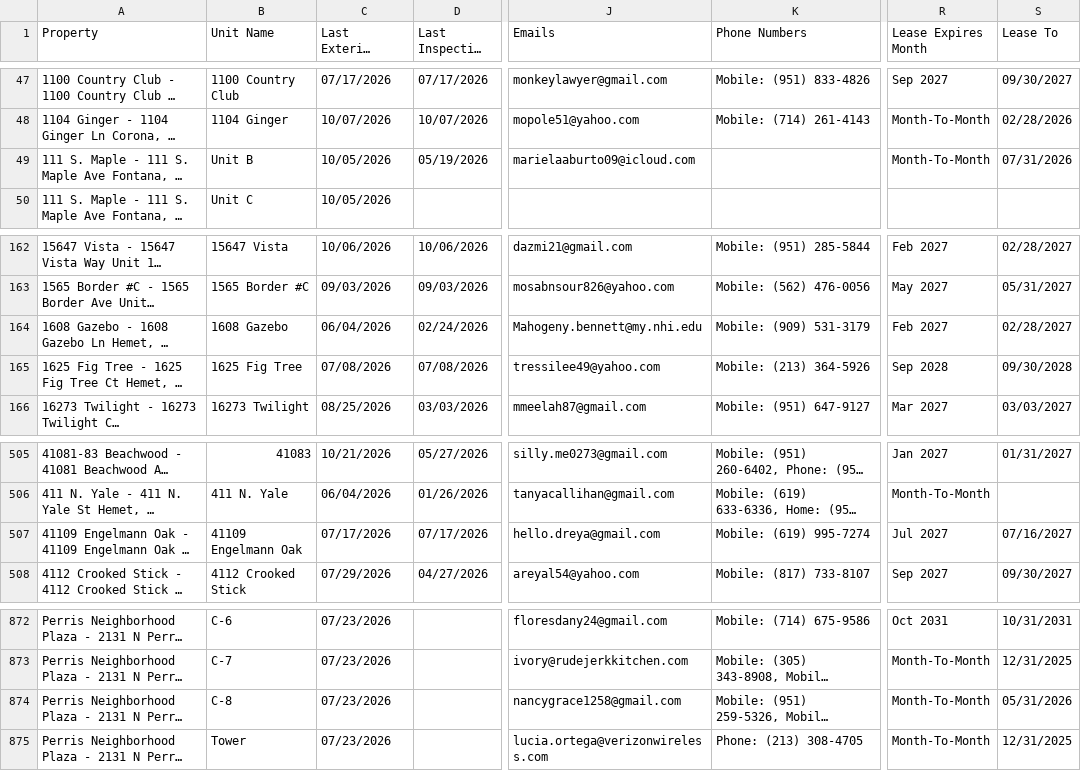
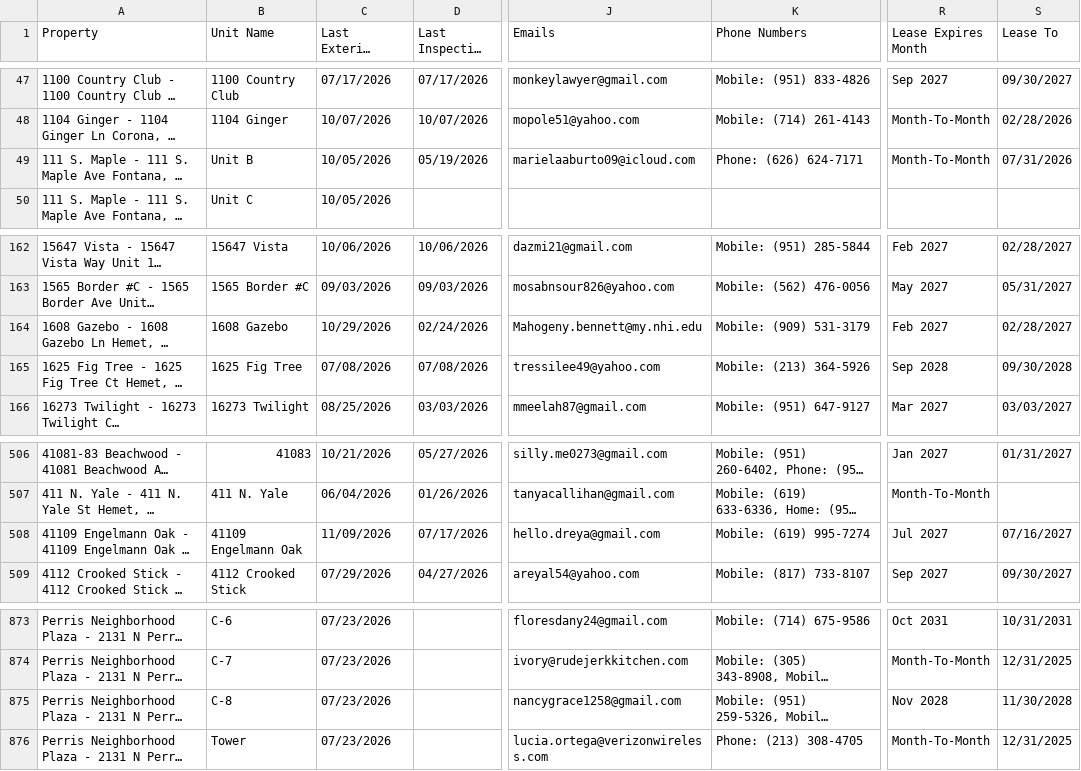
Before and after one commit to ryconn-pm/inspection-portal, a CSV file: data/report.csv, drawn as a sheet; only a part is shown, gaps mark what is left out; long unchanged cells end in …; addresses are those after the commit; the diff covers the shown part only; the diff names each change by its address in the sheet, - before the commit and + after, or states it on an @@ line.

Commit message:
Auto-update inspection report

```diff
--- a/data/report.csv
+++ b/data/report.csv
-K49 (Phone Numbers): (empty)
+K49 (Phone Numbers): Phone: (626) 624-7171
-C164 (Last Exterior Inspection): 06/04/2026
+C164 (Last Exterior Inspection): 10/29/2026
-C508 (Last Exterior Inspection): 07/17/2026
+C508 (Last Exterior Inspection): 11/09/2026
-R875 (Lease Expires Month): Month-To-Month
+R875 (Lease Expires Month): Nov 2028
-S875 (Lease To): 05/31/2026
+S875 (Lease To): 11/30/2028
```
Also changed, not shown: 1 added row and 24 edited cells elsewhere in this file.
